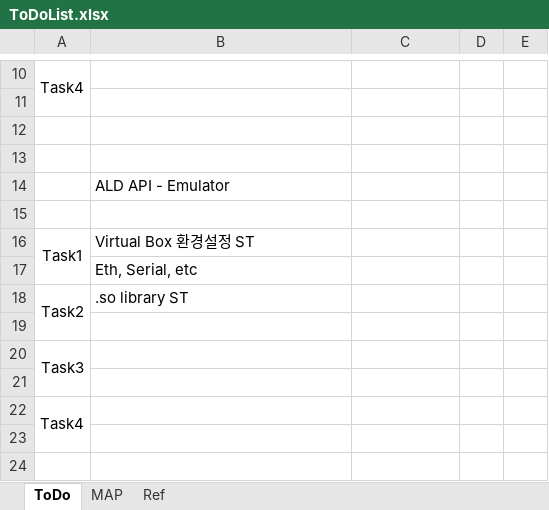
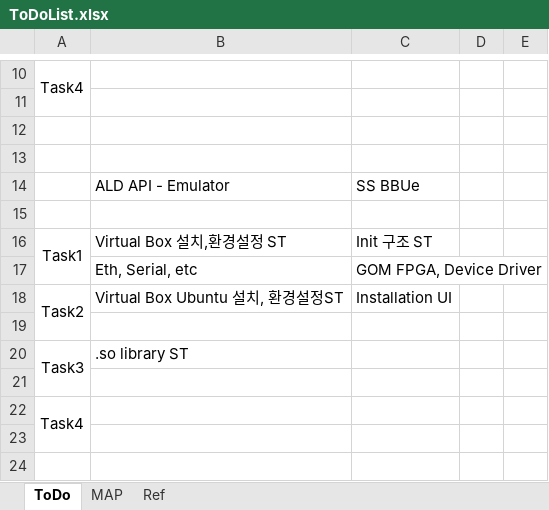
Before and after one commit to SangguKang/doc, an Excel workbook: ToDoList.xlsx, sheet ToDo, drawn as a sheet; only a part is shown, gaps mark what is left out; values as stored, in another font and other column widths than the file's, no borders; the diff names each change by its address in the sheet, - before the commit and + after, or states it on an @@ line.

```diff
--- a/ToDoList.xlsx (sheet ToDo)
+++ b/ToDoList.xlsx (sheet ToDo)
-C14: (empty)
+C14: SS BBUe
-B16: Virtual Box 환경설정 ST
+B16: Virtual Box 설치,환경설정 ST
-C16: (empty)
+C16: Init 구조 ST
-C17: (empty)
+C17: GOM FPGA, Device Driver
-B18: .so library ST
+B18: Virtual Box Ubuntu 설치, 환경설정ST
-C18: (empty)
+C18: Installation UI
-B20: (empty)
+B20: .so library ST
```
Also changed, not shown: 1 other file.
